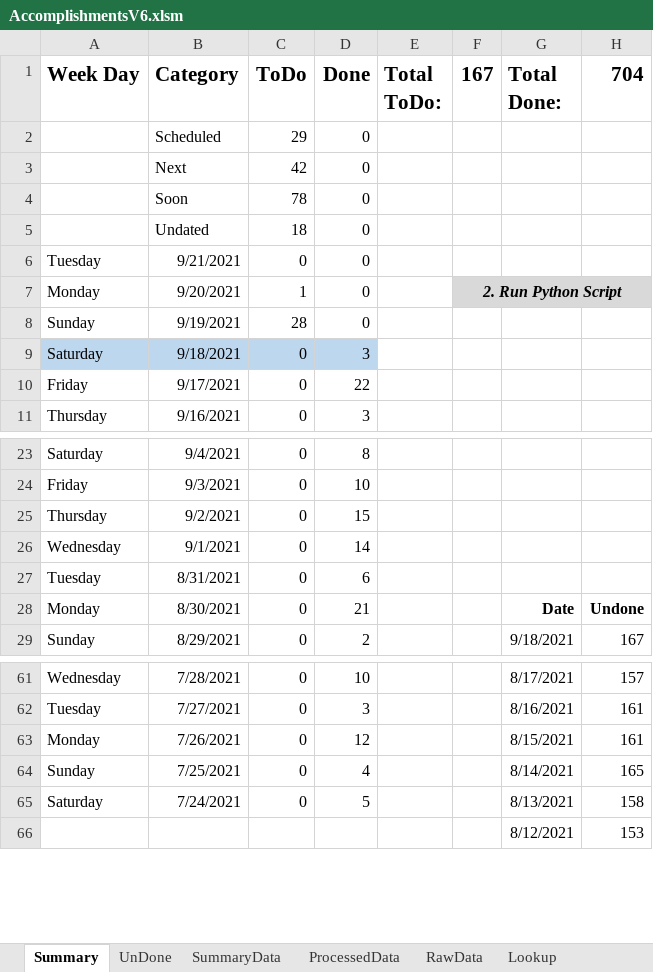
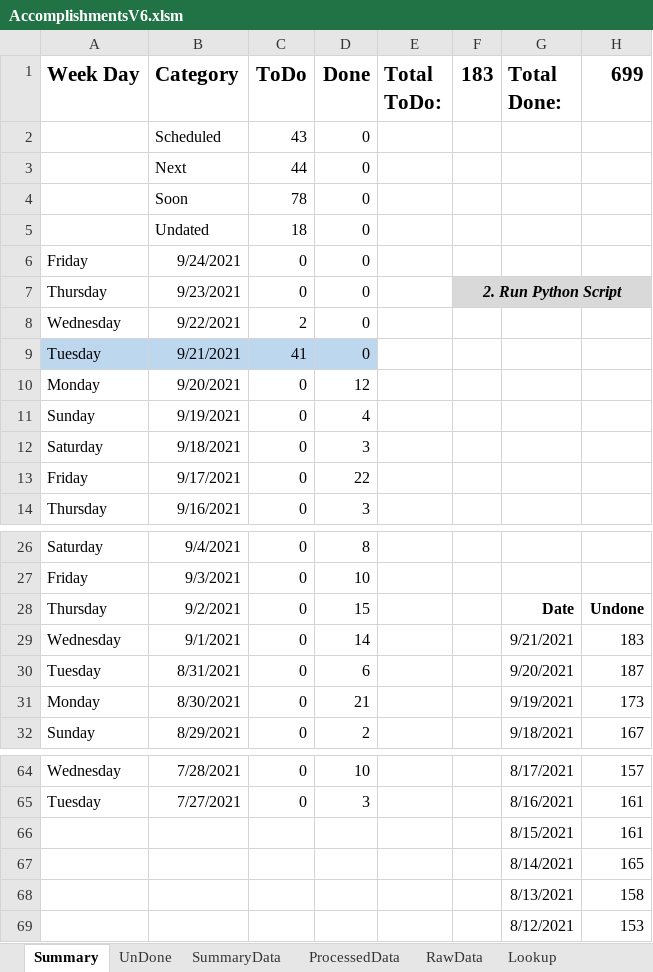
Before and after one commit to vflopez77/Accomplishments, an Excel workbook: AccomplishmentsV6.xlsm, sheet Summary, drawn as a sheet; only a part is shown, gaps mark what is left out; values as stored, in another font and other column widths than the file's, no borders; charts and pictures not drawn; removed rows and columns are numbered as before the commit, all else as after; the diff covers the shown part only; the diff names each change by its address in the sheet, - before the commit and + after, or states it on an @@ line.

```diff
--- a/AccomplishmentsV6.xlsm (sheet Summary)
+++ b/AccomplishmentsV6.xlsm (sheet Summary)
-F1: 167
+F1: 183
-H1: 704
+H1: 699
-C2 (ToDo): 29
+C2 (ToDo): 43
-C3 (ToDo): 42
+C3 (ToDo): 44
+row 6: Friday | 9/24/2021 | 0 | 0
+row 7: Thursday | 9/23/2021 | 0 | 0 |  | 2. Run Python Script
+row 8: Wednesday | 9/22/2021 | 2 | 0
-A9:D9 fill: none
+A9:D9 fill: #BDD7EE
-C9 (ToDo): 0
+C9 (ToDo): 41
-C10 (ToDo): 1
+C10 (ToDo): 0
-D10 (Done): 0
+D10 (Done): 12
-F10 (183): 2. Run Python Script
+F10 (183): (empty)
-F10:H10 fill: #D9D9D9
+F10:H10 fill: none
-F7:H7 merged
-C11 (ToDo): 28
+C11 (ToDo): 0
-D11 (Done): 0
+D11 (Done): 4
-A12:D12 fill: #BDD7EE
+A12:D12 fill: none
-G28 (Total Done:): (empty)
+G28 (Total Done:): Date
-H28 (699): (empty)
+H28 (699): Undone
-G29 (Total Done:): (empty)
+G29 (Total Done:): 9/21/2021
-H29 (699): (empty)
+H29 (699): 183
-G30 (Total Done:): (empty)
+G30 (Total Done:): 9/20/2021
-H30 (699): (empty)
+H30 (699): 187
-G31 (Total Done:): Date
+G31 (Total Done:): 9/19/2021
-G31:H31 bold: on
+G31:H31 bold: off
-H31 (699): Undone
+H31 (699): 173
-row 63: Monday | 7/26/2021 | 0 | 12 |  |  | 8/15/2021 | 161
-row 64: Sunday | 7/25/2021 | 0 | 4 |  |  | 8/14/2021 | 165
-row 65: Saturday | 7/24/2021 | 0 | 5 |  |  | 8/13/2021 | 158
+row 66:  |  |  |  |  |  | 8/15/2021 | 161
+row 67:  |  |  |  |  |  | 8/14/2021 | 165
+row 68:  |  |  |  |  |  | 8/13/2021 | 158
```
Also changed, not shown: 3 removed rows elsewhere in this sheet, sheet ProcessedData, sheet RawData, sheet SummaryData, sheet UnDone, formulas that keep their value, charts or pictures, 3 other files.
